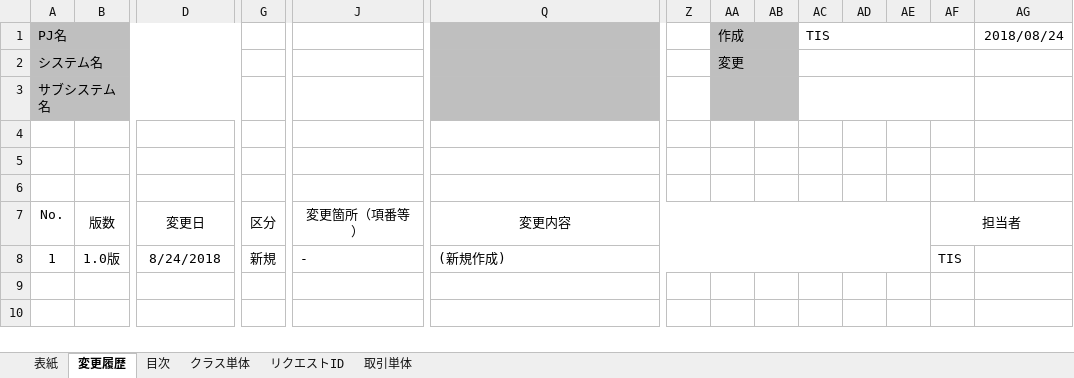
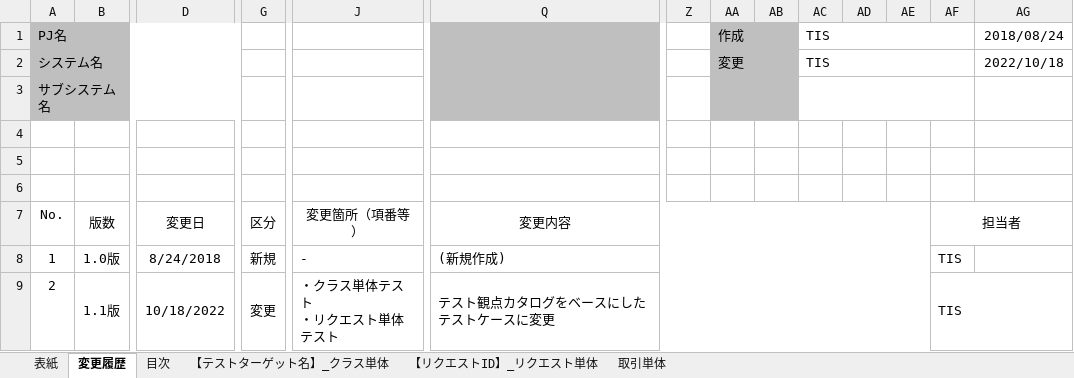
Before and after one commit to nablarch-development-standards/nablarch-development-standards, an Excel workbook: 030_設計ドキュメント/020_サンプル/110_テスト仕様書/単体テスト仕様書_リクエスト・取引単体(メッセージ)_サンプル.xlsx, sheet 変更履歴, drawn as a sheet; only a part is shown, gaps mark what is left out; values as stored, in another font and other column widths than the file's, no borders; charts and pictures not drawn; rows hold the shown columns only; ↵ is a line break in a cell; the diff names each change by its address in the sheet, - before the commit and + after, or states it on an @@ line.

```diff
--- a/030_設計ドキュメント/020_サンプル/110_テスト仕様書/単体テスト仕様書_リクエスト・取引単体(メッセージ)_サンプル.xlsx (sheet 変更履歴)
+++ b/030_設計ドキュメント/020_サンプル/110_テスト仕様書/単体テスト仕様書_リクエスト・取引単体(メッセージ)_サンプル.xlsx (sheet 変更履歴)
-sheet tab: クラス単体
-sheet tab: リクエストID
+sheet tab: 【テストターゲット名】_クラス単体
+sheet tab: 【リクエストID】_リクエスト単体
-AC2: (empty)
+AC2: TIS
-AG2: (empty)
+AG2: 2022/10/18
+row 9: 2 | 1.1版 | 10/18/2022 | 変更 | ・クラス単体テスト ↵ ・リクエスト単体テスト | テスト観点カタログをベースにしたテストケースに変更 |  |  |  |  |  |  | TIS
```
Also changed, not shown: sheet 取引単体, sheet 表紙, sheet 目次, charts or pictures.
